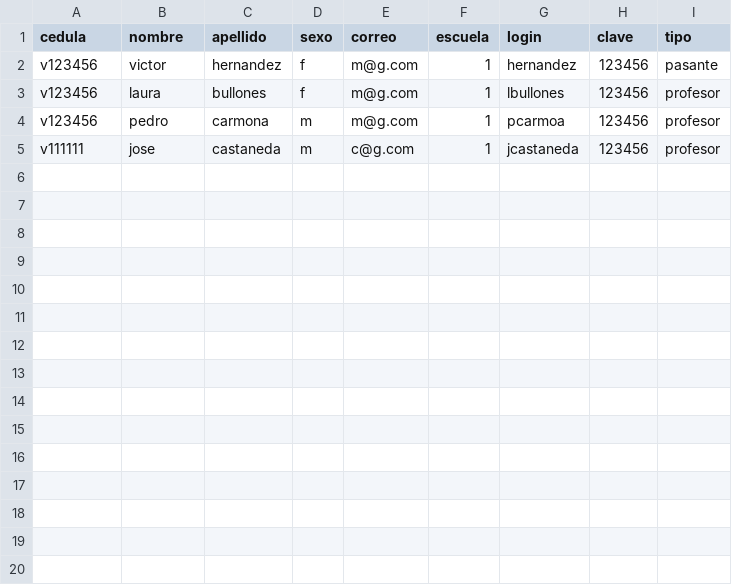
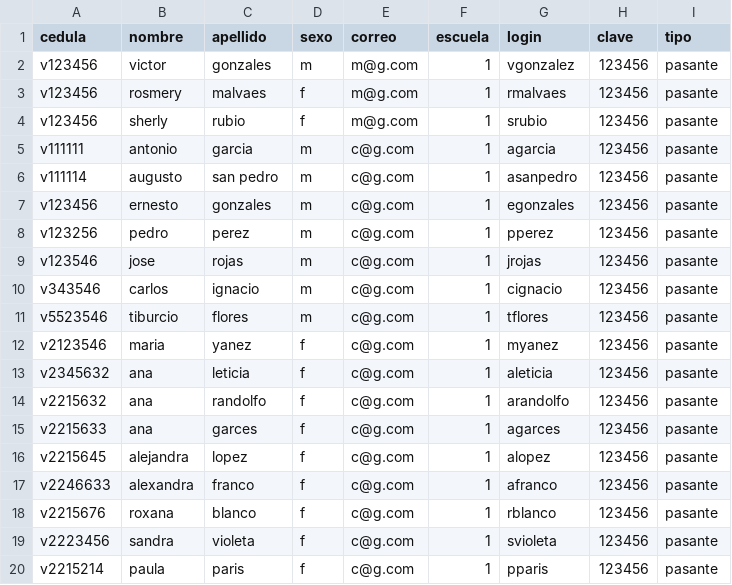
Before and after one commit to Moises93/tesis, a CSV file: documentos/prueba2.csv, drawn as a sheet.

Commit message:
carga Masiva de Documentos
* cree directorio biblioteca
* cree tabla documentos

```diff
--- a/documentos/prueba2.csv
+++ b/documentos/prueba2.csv
@@ -1,5 +1,20 @@
 cedula;nombre;apellido;sexo;correo;escuela;login;clave;tipo
-v123456;victor;hernandez;f;m@g.com;1;hernandez;123456;pasante
-v123456;laura;bullones;f;m@g.com;1;lbullones;123456;profesor
-v123456;pedro;carmona;m;m@g.com;1;pcarmoa;123456;profesor
-v111111;jose;castaneda;m;c@g.com;1;jcastaneda;123456;profesor
+v123456;victor;gonzales;m;m@g.com;1;vgonzalez;123456;pasante
+v123456;rosmery;malvaes;f;m@g.com;1;rmalvaes;123456;pasante
+v123456;sherly;rubio;f;m@g.com;1;srubio;123456;pasante
+v111111;antonio;garcia;m;c@g.com;1;agarcia;123456;pasante
+v111114;augusto;san pedro;m;c@g.com;1;asanpedro;123456;pasante
+v123456;ernesto;gonzales;m;c@g.com;1;egonzales;123456;pasante
+v123256;pedro;perez;m;c@g.com;1;pperez;123456;pasante
+v123546;jose;rojas;m;c@g.com;1;jrojas;123456;pasante
+v343546;carlos;ignacio;m;c@g.com;1;cignacio;123456;pasante
+v5523546;tiburcio;flores;m;c@g.com;1;tflores;123456;pasante
+v2123546;maria;yanez;f;c@g.com;1;myanez;123456;pasante
+v2345632;ana;leticia;f;c@g.com;1;aleticia;123456;pasante
+v2215632;ana;randolfo;f;c@g.com;1;arandolfo;123456;pasante
+v2215633;ana;garces;f;c@g.com;1;agarces;123456;pasante
+v2215645;alejandra;lopez;f;c@g.com;1;alopez;123456;pasante
+v2246633;alexandra;franco;f;c@g.com;1;afranco;123456;pasante
+v2215676;roxana;blanco;f;c@g.com;1;rblanco;123456;pasante
+v2223456;sandra;violeta;f;c@g.com;1;svioleta;123456;pasante
+v2215214;paula;paris;f;c@g.com;1;pparis;123456;pasante
```
Also changed, not shown: 6 other files.
